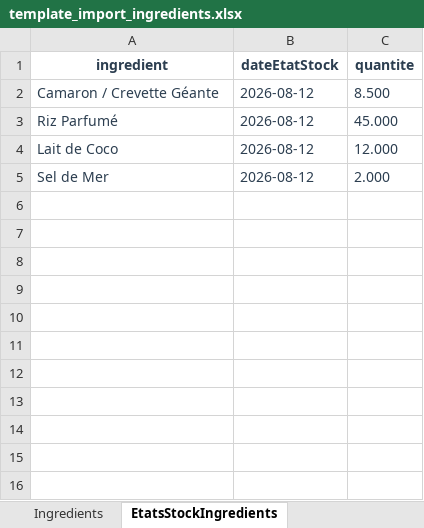
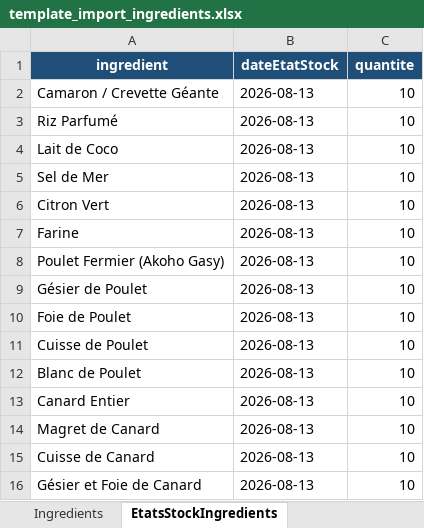
Before and after one commit to Xioandryan69/Gestion-Restaurant-Maman-Tsara-Nosy-Be, an Excel workbook: src/main/resources/static/template_exel/ingredients/template_import_ingredients.xlsx, sheet EtatsStockIngredients, drawn as a sheet; values as stored, in another font and other column widths than the file's, no borders; the diff names each change by its address in the sheet, - before the commit and + after, or states it on an @@ line.

```diff
--- a/src/main/resources/static/template_exel/ingredients/template_import_ingredients.xlsx (sheet EtatsStockIngredients)
+++ b/src/main/resources/static/template_exel/ingredients/template_import_ingredients.xlsx (sheet EtatsStockIngredients)
@@ A1:C1 fill: none → #1F4E78, text colour: #2C3E50 → #FFFFFF @@
-A2:C5 text colour: #2C3E50
+A2:C5 text colour: black
-B2:B5 (dateEtatStock): 2026-08-12
+B2:B5 (dateEtatStock): 2026-08-13
-C2 (quantite): 8.500
+C2 (quantite): 10
-C3 (quantite): 45.000
+C3 (quantite): 10
-C4 (quantite): 12.000
+C4 (quantite): 10
-C5 (quantite): 2.000
+C5 (quantite): 10
+row 6: Citron Vert | 2026-08-13 | 10
+row 7: Farine | 2026-08-13 | 10
+row 8: Poulet Fermier (Akoho Gasy) | 2026-08-13 | 10
+row 9: Gésier de Poulet | 2026-08-13 | 10
+row 10: Foie de Poulet | 2026-08-13 | 10
+row 11: Cuisse de Poulet | 2026-08-13 | 10
+row 12: Blanc de Poulet | 2026-08-13 | 10
+row 13: Canard Entier | 2026-08-13 | 10
+row 14: Magret de Canard | 2026-08-13 | 10
+row 15: Cuisse de Canard | 2026-08-13 | 10
+row 16: Gésier et Foie de Canard | 2026-08-13 | 10
```
Also changed, not shown: sheet Ingredients, sheet HistoriquesIngredients, sheet InventairesIngredients, sheet Fournisseurs, sheet Unites, sheet CategoriesIngredients, 2 more sheets, src/main/resources/static/template_exel/recettes/template_import_recettes.xlsx.
